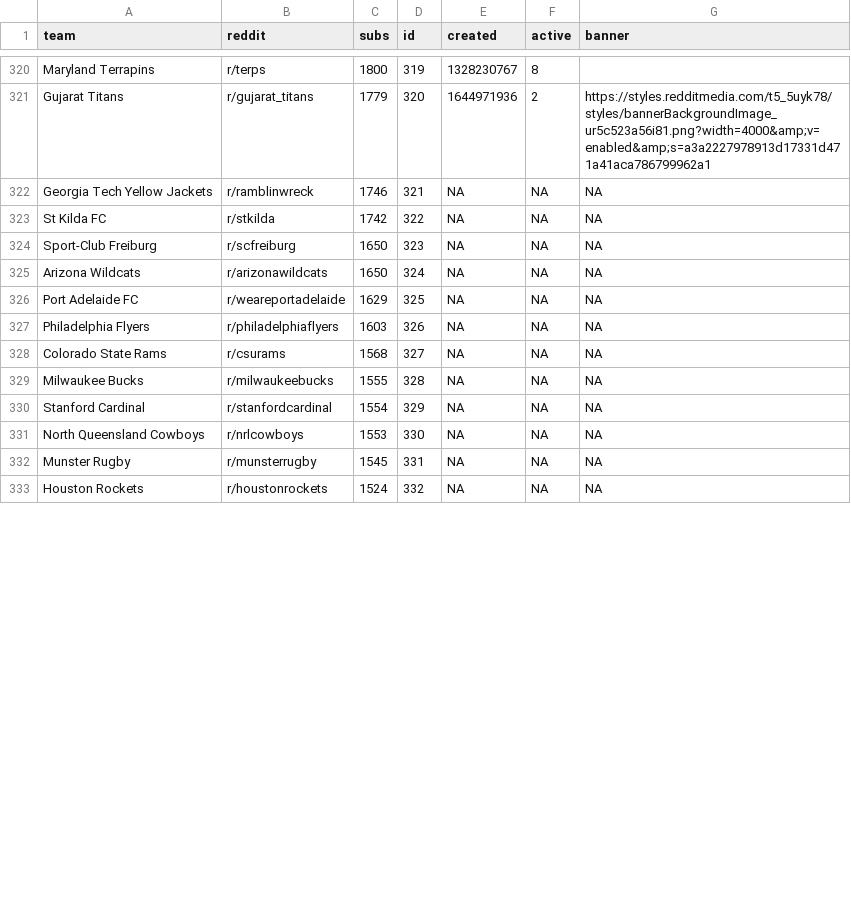
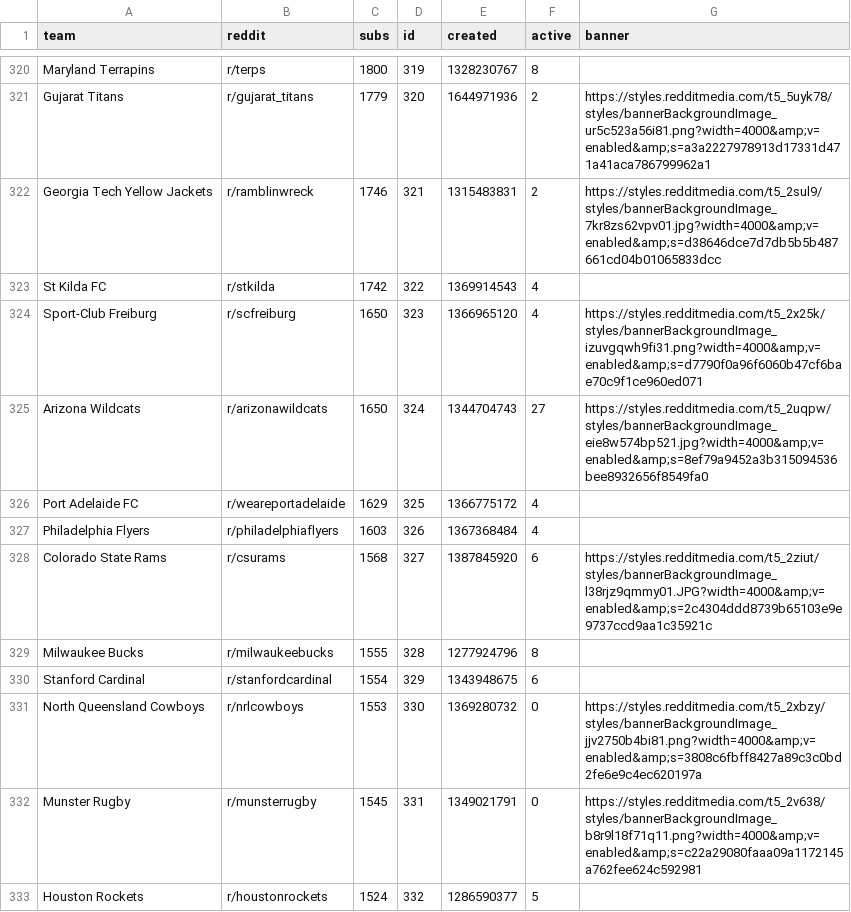
Before and after one commit to charcoalcharts-open/data, a CSV file: d.csv, drawn as a sheet; only a part is shown, gaps mark what is left out; the diff covers the shown part only.

Commit message:
740 rows

```diff
--- a/d.csv
+++ b/d.csv
@@ -321,13 +321,13 @@ Maryland Terrapins,r/terps,  1800,319,1328230767,   8,
 Gujarat Titans,r/gujarat_titans,  1779,320,1644971936,   2,https://styles.redditmedia.com/t5_5uyk78/styles/bannerBackgroundImage_ur5c523a56i81.png?width=4000&amp;v=enabled&amp;s=a3a2227978913d17331d471a41aca786799962a1
-Georgia Tech Yellow Jackets,r/ramblinwreck,  1746,321,NA,NA,NA
-St Kilda FC,r/stkilda,  1742,322,NA,NA,NA
-Sport-Club Freiburg,r/scfreiburg,  1650,323,NA,NA,NA
-Arizona Wildcats,r/arizonawildcats,  1650,324,NA,NA,NA
-Port Adelaide FC,r/weareportadelaide,  1629,325,NA,NA,NA
-Philadelphia Flyers,r/philadelphiaflyers,  1603,326,NA,NA,NA
-Colorado State Rams,r/csurams,  1568,327,NA,NA,NA
-Milwaukee Bucks,r/milwaukeebucks,  1555,328,NA,NA,NA
-Stanford Cardinal,r/stanfordcardinal,  1554,329,NA,NA,NA
-North Queensland Cowboys,r/nrlcowboys,  1553,330,NA,NA,NA
-Munster Rugby,r/munsterrugby,  1545,331,NA,NA,NA
-Houston Rockets,r/houstonrockets,  1524,332,NA,NA,NA
+Georgia Tech Yellow Jackets,r/ramblinwreck,  1746,321,1315483831,   2,https://styles.redditmedia.com/t5_2sul9/styles/bannerBackgroundImage_7kr8zs62vpv01.jpg?width=4000&amp;v=enabled&amp;s=d38646dce7d7db5b5b487661cd04b01065833dcc
+St Kilda FC,r/stkilda,  1742,322,1369914543,   4,
+Sport-Club Freiburg,r/scfreiburg,  1650,323,1366965120,   4,https://styles.redditmedia.com/t5_2x25k/styles/bannerBackgroundImage_izuvgqwh9fi31.png?width=4000&amp;v=enabled&amp;s=d7790f0a96f6060b47cf6bae70c9f1ce960ed071
+Arizona Wildcats,r/arizonawildcats,  1650,324,1344704743,  27,https://styles.redditmedia.com/t5_2uqpw/styles/bannerBackgroundImage_eie8w574bp521.jpg?width=4000&amp;v=enabled&amp;s=8ef79a9452a3b315094536bee8932656f8549fa0
+Port Adelaide FC,r/weareportadelaide,  1629,325,1366775172,   4,
+Philadelphia Flyers,r/philadelphiaflyers,  1603,326,1367368484,   4,
+Colorado State Rams,r/csurams,  1568,327,1387845920,   6,https://styles.redditmedia.com/t5_2ziut/styles/bannerBackgroundImage_l38rjz9qmmy01.JPG?width=4000&amp;v=enabled&amp;s=2c4304ddd8739b65103e9e9737ccd9aa1c35921c
+Milwaukee Bucks,r/milwaukeebucks,  1555,328,1277924796,   8,
+Stanford Cardinal,r/stanfordcardinal,  1554,329,1343948675,   6,
+North Queensland Cowboys,r/nrlcowboys,  1553,330,1369280732,   0,https://styles.redditmedia.com/t5_2xbzy/styles/bannerBackgroundImage_jjv2750b4bi81.png?width=4000&amp;v=enabled&amp;s=3808c6fbff8427a89c3c0bd2fe6e9c4ec620197a
+Munster Rugby,r/munsterrugby,  1545,331,1349021791,   0,https://styles.redditmedia.com/t5_2v638/styles/bannerBackgroundImage_b8r9l18f71q11.png?width=4000&amp;v=enabled&amp;s=c22a29080faaa09a1172145a762fee624c592981
+Houston Rockets,r/houstonrockets,  1524,332,1286590377,   5,
```
Also changed, not shown: 24 edited cells elsewhere in this file.
